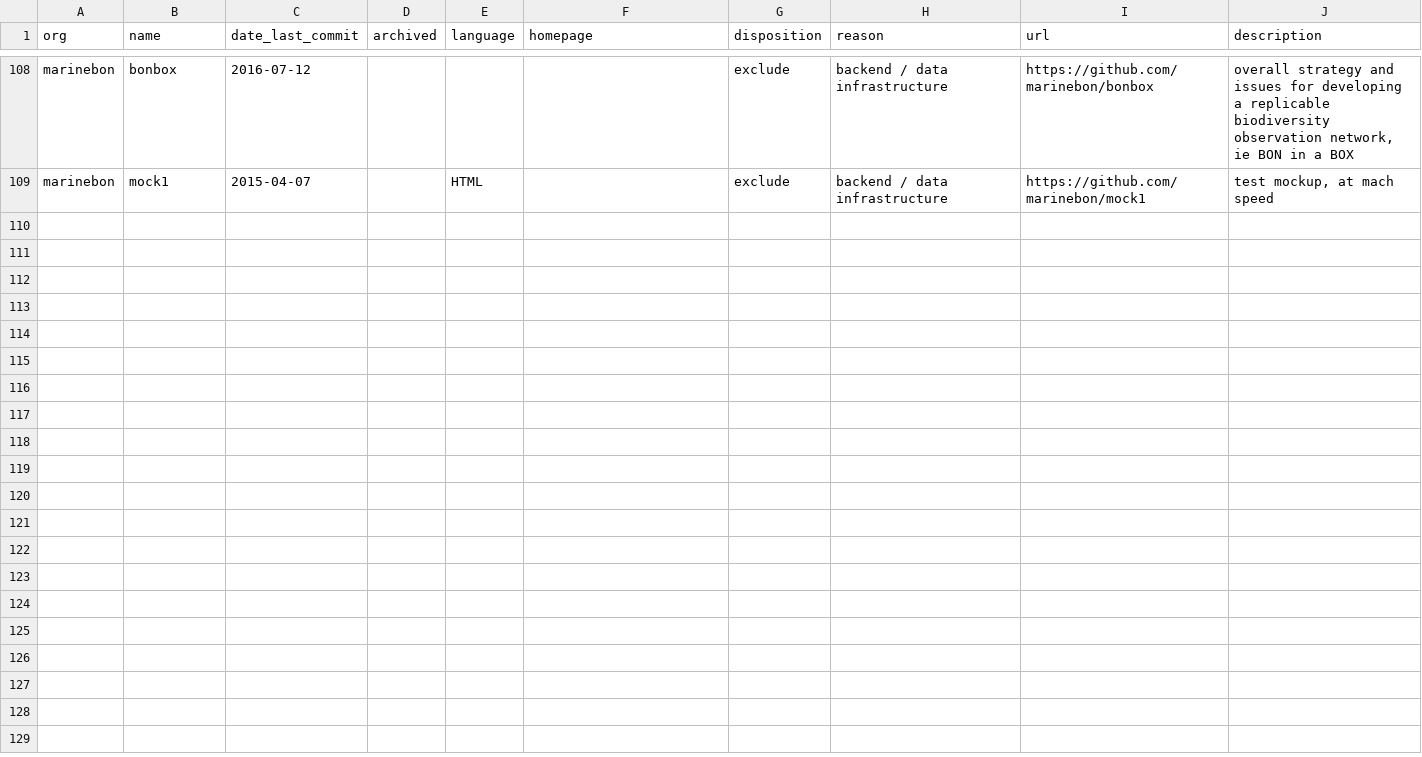
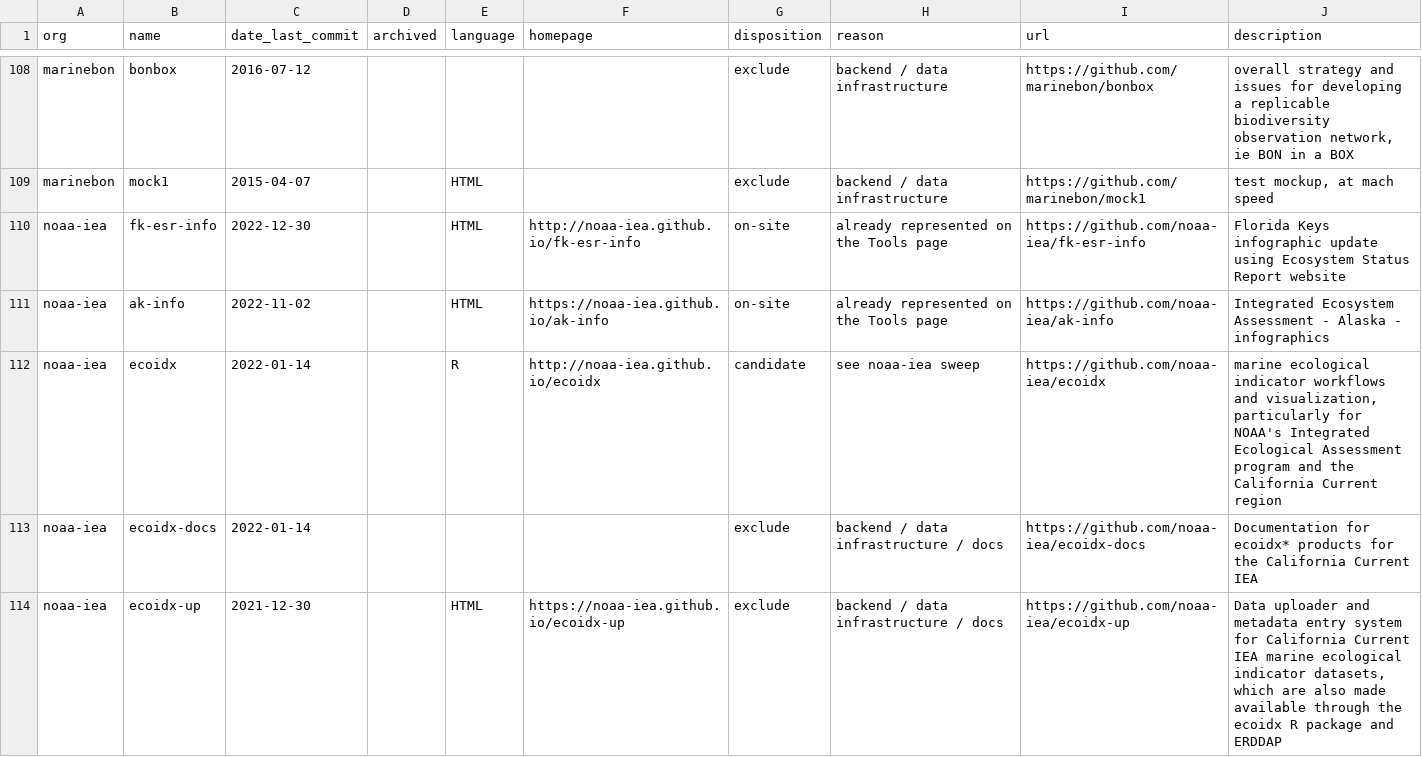
Before and after one commit to marinebon/hugo2, a CSV file: tools-review/inventory.csv, drawn as a sheet; only a part is shown, gaps mark what is left out; the diff covers the shown part only; the diff names each change by its address in the sheet, - before the commit and + after, or states it on an @@ line.

```diff
--- a/tools-review/inventory.csv
+++ b/tools-review/inventory.csv
+row 110: noaa-iea | fk-esr-info | 2022-12-30 |  | HTML | http://noaa-iea.github.io/fk-esr-info | on-site | already represented on the Tools page | https://github.com/noaa-iea/fk-esr-info | Florida Keys infographic update using Ecosystem Status Report website
+row 111: noaa-iea | ak-info | 2022-11-02 |  | HTML | https://noaa-iea.github.io/ak-info | on-site | already represented on the Tools page | https://github.com/noaa-iea/ak-info | Integrated Ecosystem Assessment - Alaska - infographics
+row 112: noaa-iea | ecoidx | 2022-01-14 |  | R | http://noaa-iea.github.io/ecoidx | candidate | see noaa-iea sweep | https://github.com/noaa-iea/ecoidx | marine ecological indicator workflows and visualization, particularly for NOAA's Integrated Ecological Assessment program and the California Current region
+row 113: noaa-iea | ecoidx-docs | 2022-01-14 |  |  |  | exclude | backend / data infrastructure / docs | https://github.com/noaa-iea/ecoidx-docs | Documentation for ecoidx* products for the California Current IEA
+row 114: noaa-iea | ecoidx-up | 2021-12-30 |  | HTML | https://noaa-iea.github.io/ecoidx-up | exclude | backend / data infrastructure / docs | https://github.com/noaa-iea/ecoidx-up | Data uploader and metadata entry system for California Current IEA marine ecological indicator datasets, which are also made available through the ecoidx R package and ERDDAP
```
Also changed, not shown: 15 added rows elsewhere in this file, 20 other files.
